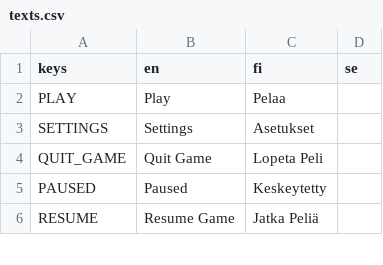
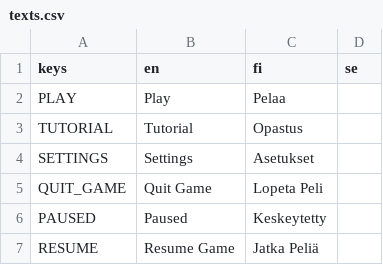
Before and after one commit to AnttiJPihlajamaki/tiimi8-peliprojekti, a CSV file: tiimi-8-peliprojekti/Assets/Translations/texts.csv, drawn as a sheet; only a part is shown; the diff names each change by its address in the sheet, - before the commit and + after, or states it on an @@ line.

Commit message:
TUtorial fix

```diff
--- a/tiimi-8-peliprojekti/Assets/Translations/texts.csv
+++ b/tiimi-8-peliprojekti/Assets/Translations/texts.csv
+row 3: TUTORIAL | Tutorial | Opastus
```
Also changed, not shown: 6 other files.
